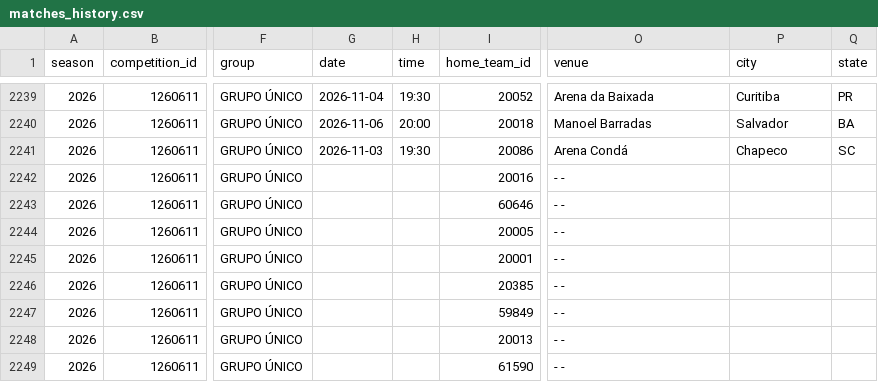
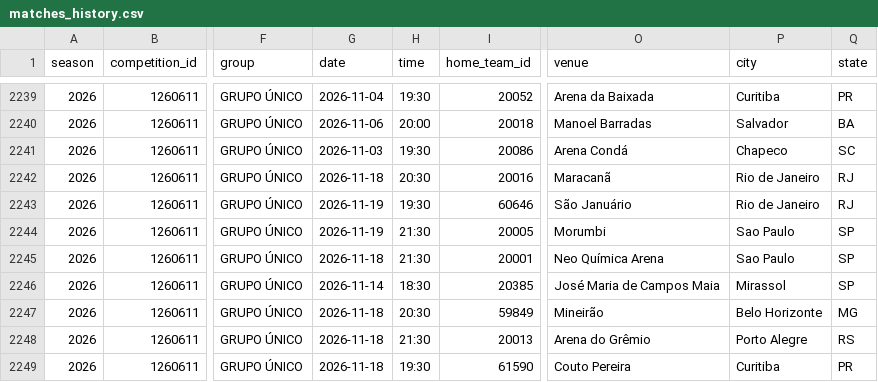
Before and after one commit to cadupacheco/Brasileirao-Data-Lab, a CSV file: data/ml/matches_history.csv, drawn as a sheet; only a part is shown, gaps mark what is left out; the diff covers the shown part only; the diff names each change by its address in the sheet, - before the commit and + after, or states it on an @@ line.

```diff
--- a/data/ml/matches_history.csv
+++ b/data/ml/matches_history.csv
-G2242 (date): (empty)
+G2242 (date): 2026-11-18
-H2242 (time): (empty)
+H2242 (time): 20:30
-O2242 (venue): - -
+O2242 (venue): Maracanã
-P2242:P2243 (city): (empty)
+P2242:P2243 (city): Rio de Janeiro
-Q2242:Q2243 (state): (empty)
+Q2242:Q2243 (state): RJ
-G2243:G2244 (date): (empty)
+G2243:G2244 (date): 2026-11-19
-H2243 (time): (empty)
+H2243 (time): 19:30
-O2243 (venue): - -
+O2243 (venue): São Januário
-H2244:H2245 (time): (empty)
+H2244:H2245 (time): 21:30
-O2244 (venue): - -
+O2244 (venue): Morumbi
-P2244:P2245 (city): (empty)
+P2244:P2245 (city): Sao Paulo
-Q2244:Q2246 (state): (empty)
+Q2244:Q2246 (state): SP
-G2245 (date): (empty)
+G2245 (date): 2026-11-18
-O2245 (venue): - -
+O2245 (venue): Neo Química Arena
-G2246 (date): (empty)
+G2246 (date): 2026-11-14
-H2246 (time): (empty)
+H2246 (time): 18:30
-O2246 (venue): - -
+O2246 (venue): José Maria de Campos Maia
-P2246 (city): (empty)
+P2246 (city): Mirassol
-G2247:G2249 (date): (empty)
+G2247:G2249 (date): 2026-11-18
-H2247 (time): (empty)
+H2247 (time): 20:30
-O2247 (venue): - -
+O2247 (venue): Mineirão
-P2247 (city): (empty)
+P2247 (city): Belo Horizonte
-Q2247 (state): (empty)
+Q2247 (state): MG
-H2248 (time): (empty)
+H2248 (time): 21:30
-O2248 (venue): - -
+O2248 (venue): Arena do Grêmio
-P2248 (city): (empty)
+P2248 (city): Porto Alegre
-Q2248 (state): (empty)
+Q2248 (state): RS
-H2249 (time): (empty)
+H2249 (time): 19:30
-O2249 (venue): - -
+O2249 (venue): Couto Pereira
-P2249 (city): (empty)
+P2249 (city): Curitiba
-Q2249 (state): (empty)
+Q2249 (state): PR
```
Also changed, not shown: 60 edited cells elsewhere in this file, data/ml/future_predictions.csv, data/processed/matches.csv, 2 other files.
